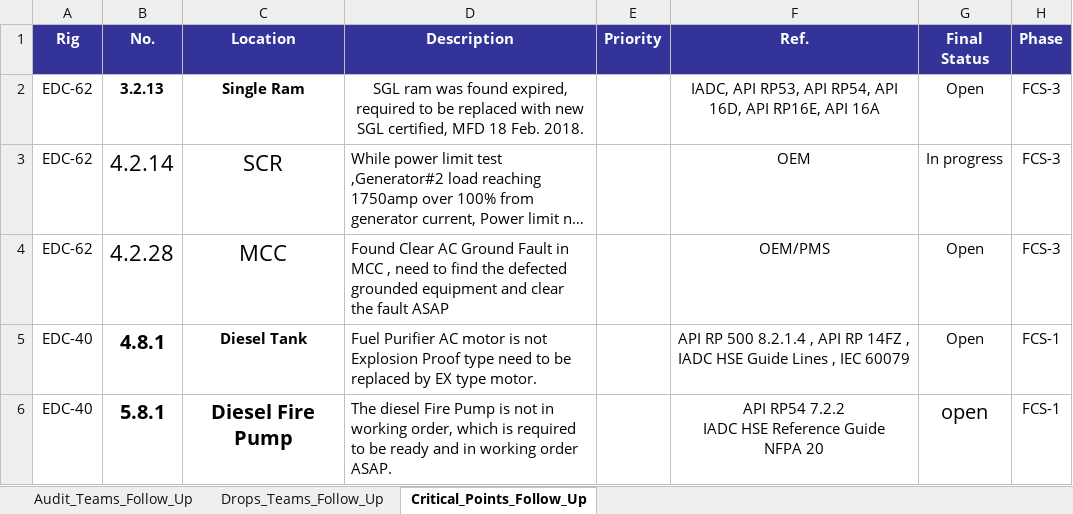
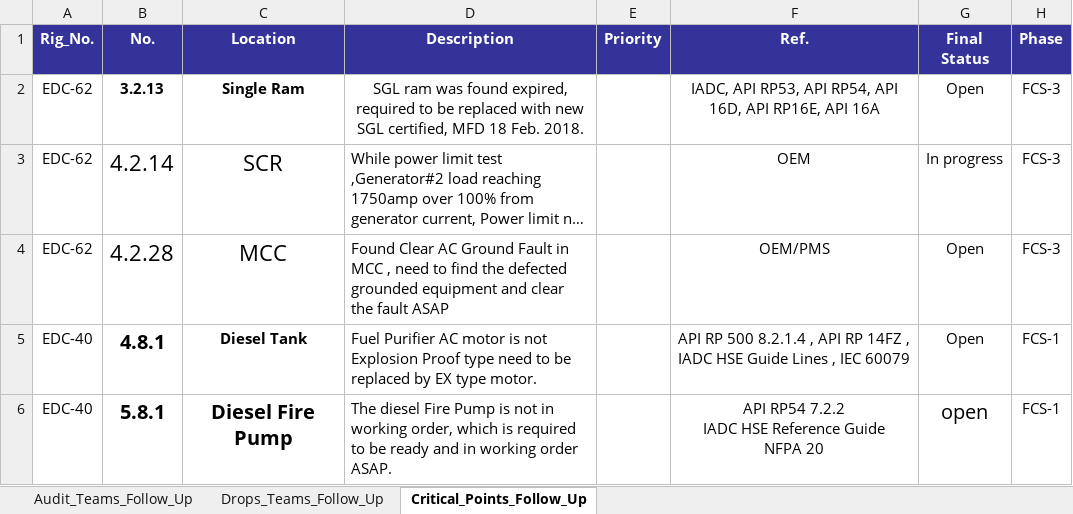
Before and after one commit to abdallahzaghloul/KPC_Follow_Up, an Excel workbook: Client_EPIS_Daily_Progress.xlsx, sheet Critical_Points_Follow_Up, drawn as a sheet; long unchanged cells end in …; values as stored, in another font and other column widths than the file's, no borders; conditional formats not drawn; the diff names each change by its address in the sheet, - before the commit and + after, or states it on an @@ line.

Commit message:
Add files via upload

```diff
--- a/Client_EPIS_Daily_Progress.xlsx (sheet Critical_Points_Follow_Up)
+++ b/Client_EPIS_Daily_Progress.xlsx (sheet Critical_Points_Follow_Up)
-A1: Rig
+A1: Rig_No.
```
